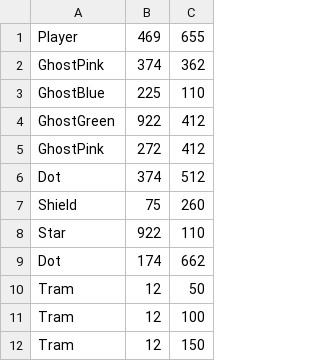
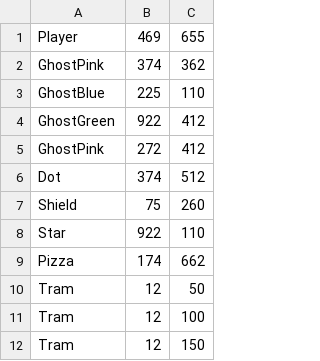
Before and after one commit to PaulaDariasSosa/Proyecto_LDH, a CSV file: res/level1.csv, drawn as a sheet; only a part is shown.

```diff
--- a/res/level1.csv
+++ b/res/level1.csv
@@ -8,3 +8,3 @@ Shield,75,260
 Star,922,110
-Dot,174,662
+Pizza,174,662
 Tram,12,50
```
Also changed, not shown: res/level0.csv, 8 other files.
